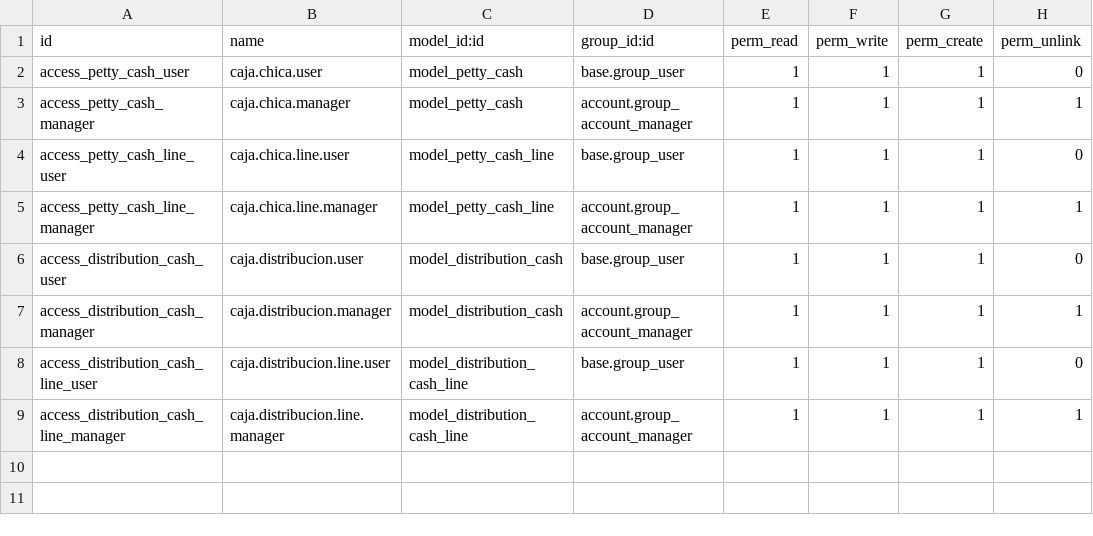
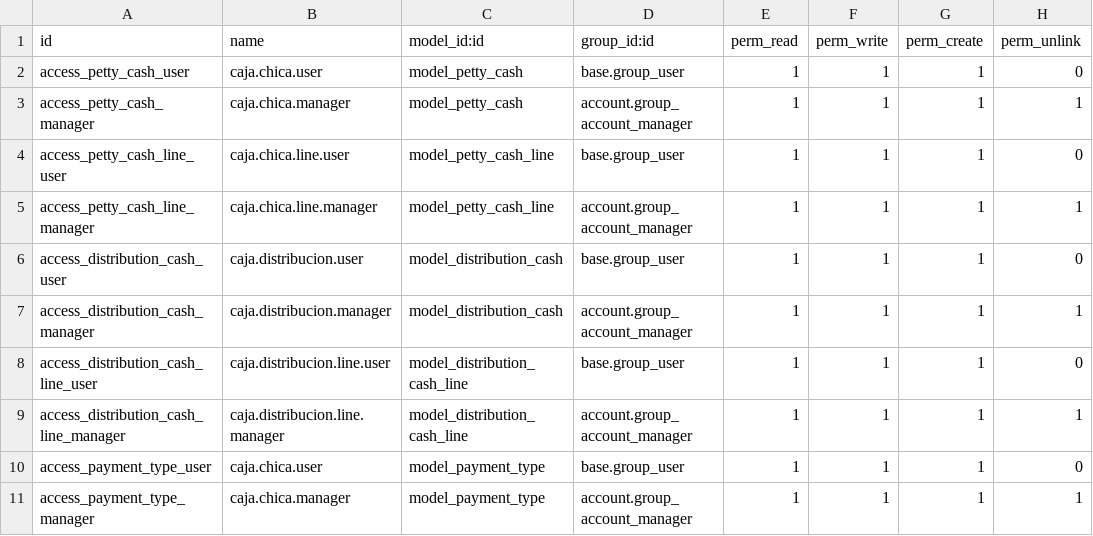
Before and after one commit to jsalvador-zsh/petty_cash, a CSV file: security/ir.model.access.csv, drawn as a sheet; the diff names each change by its address in the sheet, - before the commit and + after, or states it on an @@ line.

```diff
--- a/security/ir.model.access.csv
+++ b/security/ir.model.access.csv
+row 10: access_payment_type_user | caja.chica.user | model_payment_type | base.group_user | 1 | 1 | 1 | 0
+row 11: access_payment_type_manager | caja.chica.manager | model_payment_type | account.group_account_manager | 1 | 1 | 1 | 1
```
Also changed, not shown: 10 other files.
